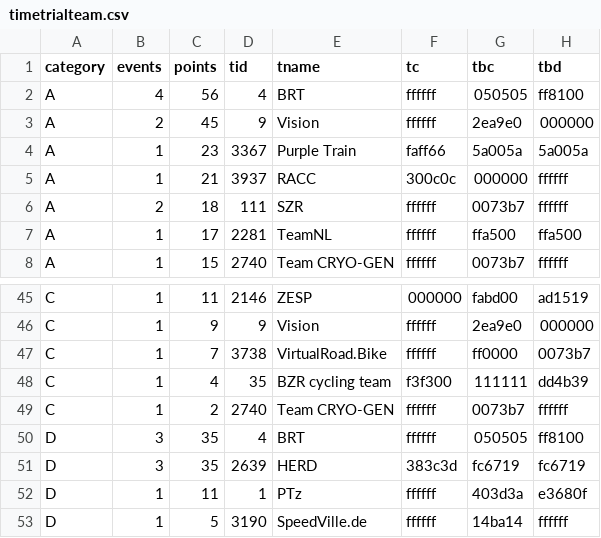
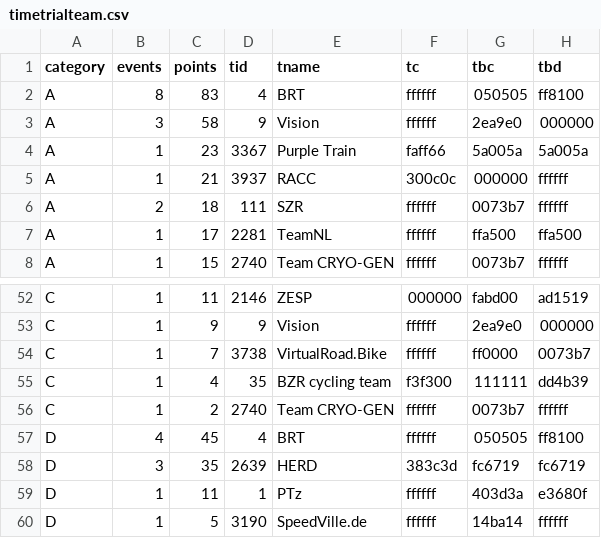
Before and after one commit to jessicah/boltrace.team, a CSV file: _data/2019/series_2/timetrialteam.csv, drawn as a sheet; only a part is shown, gaps mark what is left out; the diff covers the shown part only.

```diff
--- a/_data/2019/series_2/timetrialteam.csv
+++ b/_data/2019/series_2/timetrialteam.csv
@@ -1,4 +1,4 @@
 category,events,points,tid,tname,tc,tbc,tbd
-A,4,56,4,BRT,ffffff,050505,ff8100
-A,2,45,9,Vision,ffffff,2ea9e0,000000
+A,8,83,4,BRT,ffffff,050505,ff8100
+A,3,58,9,Vision,ffffff,2ea9e0,000000
 A,1,23,3367,Purple Train,faff66,5a005a,5a005a
@@ -49,3 +56,3 @@ C,1,4,35,BZR cycling team,f3f300,111111,dd4b39
 C,1,2,2740,Team CRYO-GEN,ffffff,0073b7,ffffff
-D,3,35,4,BRT,ffffff,050505,ff8100
+D,4,45,4,BRT,ffffff,050505,ff8100
 D,3,35,2639,HERD,383c3d,fc6719,fc6719
```
Also changed, not shown: 9 added rows, 2 removed rows and 6 edited cells elsewhere in this file, _data/2019/series_2/timetrial.csv, 2 other files.
